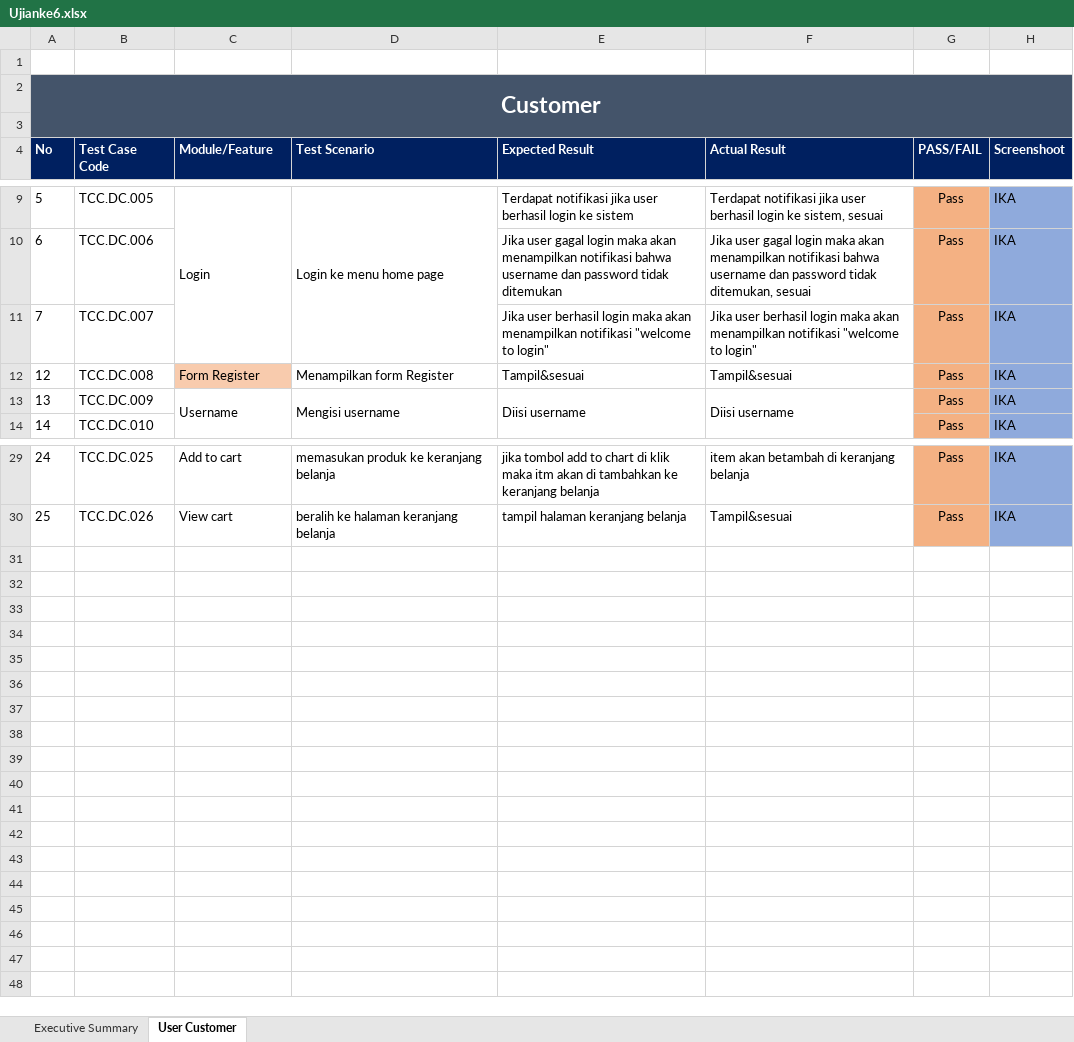
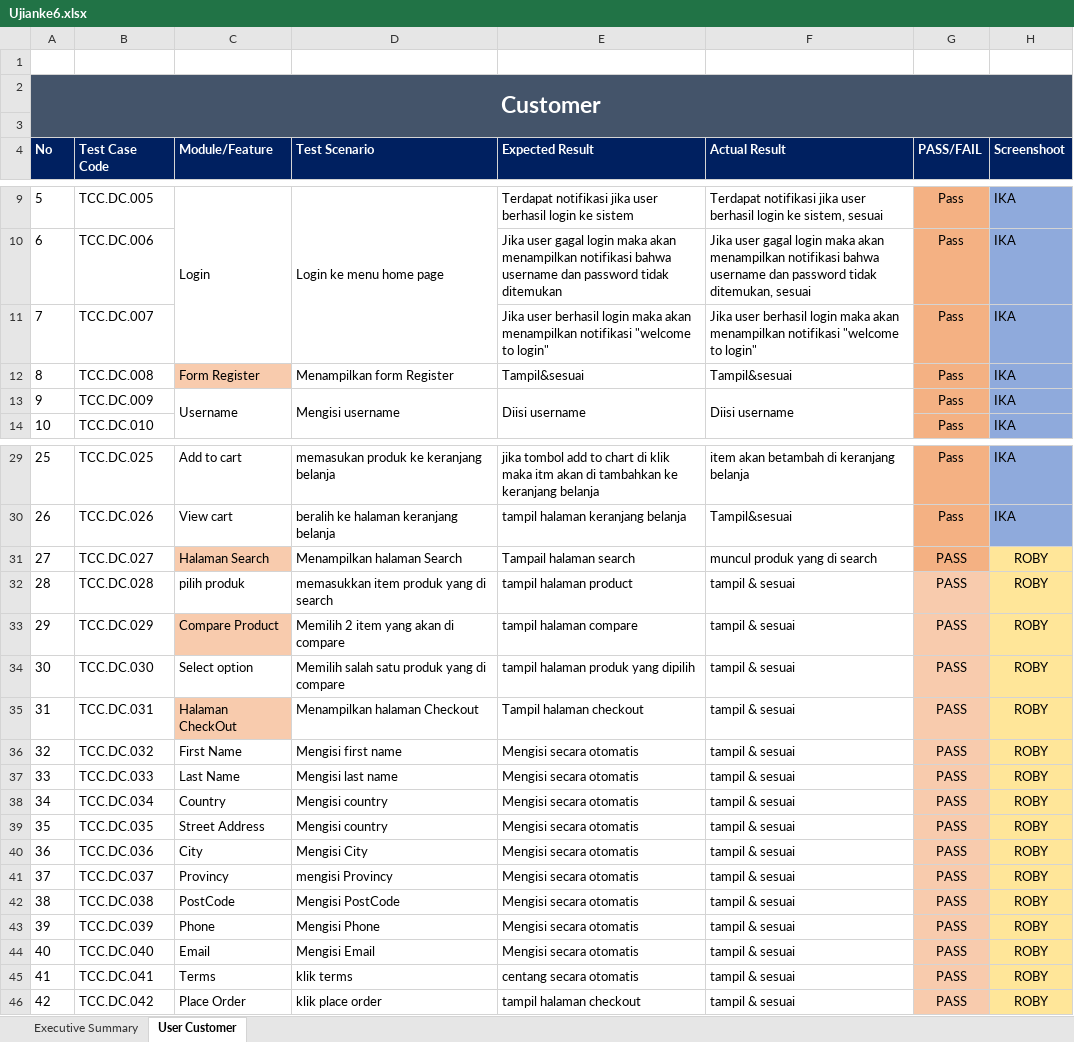
Before and after one commit to robykurniaa/ujian-minggu-ke-6, an Excel workbook: Ujianke6.xlsx, sheet User Customer, drawn as a sheet; only a part is shown, gaps mark what is left out; values as stored, in another font and other column widths than the file's, no borders; charts and pictures not drawn; the diff names each change by its address in the sheet, - before the commit and + after, or states it on an @@ line.

Commit message:
update test case excel (Roby)

```diff
--- a/Ujianke6.xlsx (sheet User Customer)
+++ b/Ujianke6.xlsx (sheet User Customer)
@@ column A (No) renumbered between rows 12 and 30 @@
+row 31: 27 | TCC.DC.027 | Halaman Search | Menampilkan halaman Search | Tampail halaman search | muncul produk yang di search | PASS | ROBY
+row 32: 28 | TCC.DC.028 | pilih produk | memasukkan item produk yang di search | tampil halaman product | tampil & sesuai | PASS | ROBY
+row 33: 29 | TCC.DC.029 | Compare Product | Memilih 2 item yang akan di compare | tampil halaman compare | tampil & sesuai | PASS | ROBY
+row 34: 30 | TCC.DC.030 | Select option | Memilih salah satu produk yang di compare | tampil halaman produk yang dipilih | tampil & sesuai | PASS | ROBY
+row 35: 31 | TCC.DC.031 | Halaman CheckOut | Menampilkan halaman Checkout | Tampil halaman checkout | tampil & sesuai | PASS | ROBY
+row 36: 32 | TCC.DC.032 | First Name | Mengisi first name | Mengisi secara otomatis | tampil & sesuai | PASS | ROBY
+row 37: 33 | TCC.DC.033 | Last Name | Mengisi last name | Mengisi secara otomatis | tampil & sesuai | PASS | ROBY
+row 38: 34 | TCC.DC.034 | Country | Mengisi country | Mengisi secara otomatis | tampil & sesuai | PASS | ROBY
+row 39: 35 | TCC.DC.035 | Street Address | Mengisi country | Mengisi secara otomatis | tampil & sesuai | PASS | ROBY
+row 40: 36 | TCC.DC.036 | City | Mengisi City | Mengisi secara otomatis | tampil & sesuai | PASS | ROBY
+row 41: 37 | TCC.DC.037 | Provincy | mengisi Provincy | Mengisi secara otomatis | tampil & sesuai | PASS | ROBY
+row 42: 38 | TCC.DC.038 | PostCode | Mengisi PostCode | Mengisi secara otomatis | tampil & sesuai | PASS | ROBY
+row 43: 39 | TCC.DC.039 | Phone | Mengisi Phone | Mengisi secara otomatis | tampil & sesuai | PASS | ROBY
+row 44: 40 | TCC.DC.040 | Email | Mengisi Email | Mengisi secara otomatis | tampil & sesuai | PASS | ROBY
+row 45: 41 | TCC.DC.041 | Terms | klik terms | centang secara otomatis | tampil & sesuai | PASS | ROBY
+row 46: 42 | TCC.DC.042 | Place Order | klik place order | tampil halaman checkout | tampil & sesuai | PASS | ROBY
```
Also changed, not shown: sheet Executive Summary.
